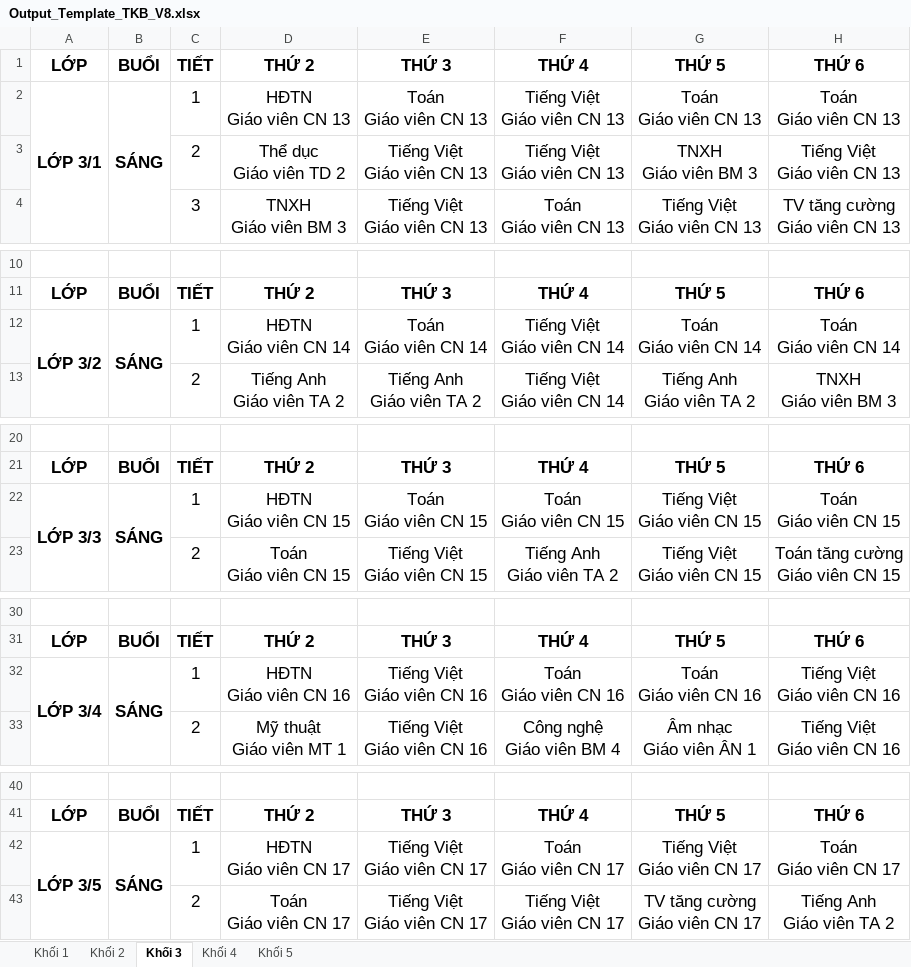
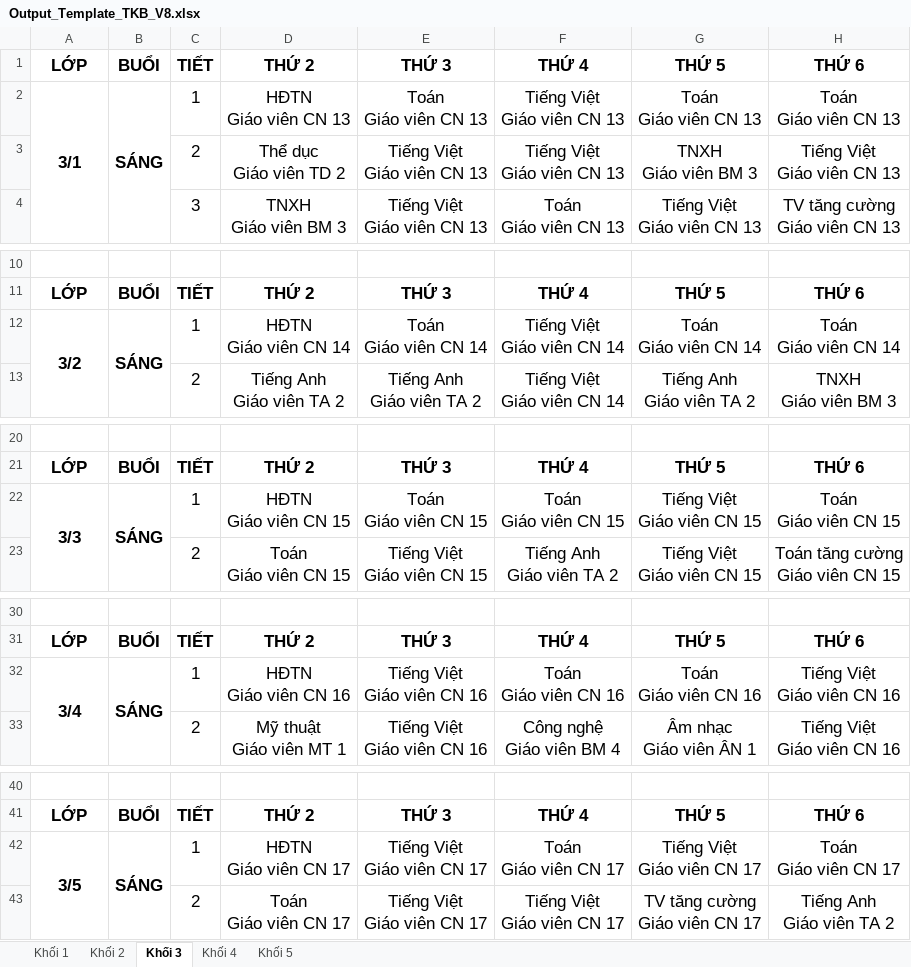
Before and after one commit to Maingochoanglong/TKB, an Excel workbook: data/Output_Template_TKB_V8.xlsx, sheet Khối 3, drawn as a sheet; only a part is shown, gaps mark what is left out; values as stored, in another font and other column widths than the file's, no borders; the diff covers the shown part only; the diff names each change by its address in the sheet, - before the commit and + after, or states it on an @@ line.

```diff
--- a/data/Output_Template_TKB_V8.xlsx (sheet Khối 3)
+++ b/data/Output_Template_TKB_V8.xlsx (sheet Khối 3)
-A2: LỚP 3/1
+A2: 3/1
-A12: LỚP 3/2
+A12: 3/2
-A22: LỚP 3/3
+A22: 3/3
-A32: LỚP 3/4
+A32: 3/4
-A42: LỚP 3/5
+A42: 3/5
```
Also changed, not shown: 1 edited cell elsewhere in this sheet, sheet Khối 1, sheet Khối 2, sheet Khối 4, sheet Khối 5, data/Output_Template_Thong_Ke_V8.xlsx.
